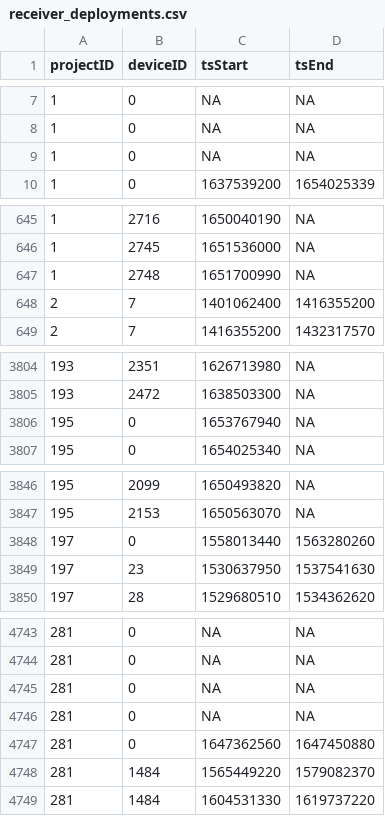
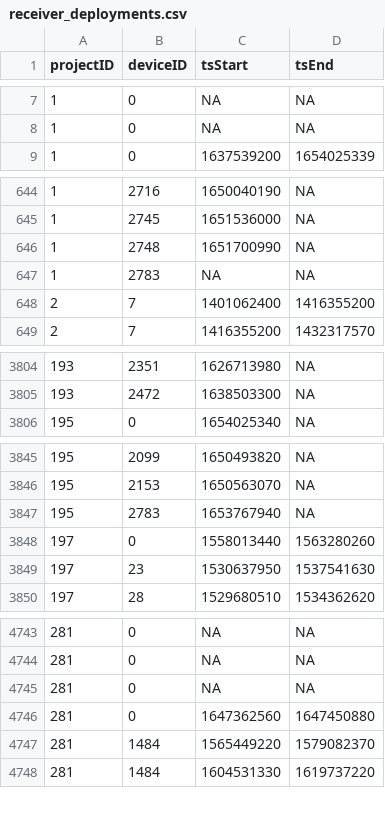
Before and after one commit to MotusWTS/motus-metadata-history, a CSV file: receiver_deployments.csv, drawn as a sheet; only a part is shown, gaps mark what is left out; the diff covers the shown part only.

```diff
--- a/receiver_deployments.csv
+++ b/receiver_deployments.csv
@@ -8,3 +8,2 @@
 1,0,NA,NA
-1,0,NA,NA
 1,0,1637539200,1654025339
@@ -647,2 +646,3 @@
 1,2748,1651700990,NA
+1,2783,NA,NA
 2,7,1401062400,1416355200
@@ -3805,3 +3805,2 @@
 193,2472,1638503300,NA
-195,0,1653767940,NA
 195,0,1654025340,NA
@@ -3847,2 +3846,3 @@
 195,2153,1650563070,NA
+195,2783,1653767940,NA
 197,0,1558013440,1563280260
@@ -4745,3 +4745,2 @@
 281,0,NA,NA
-281,0,NA,NA
 281,0,1647362560,1647450880
```
Also changed, not shown: 1 added row elsewhere in this file, 2 other files.
